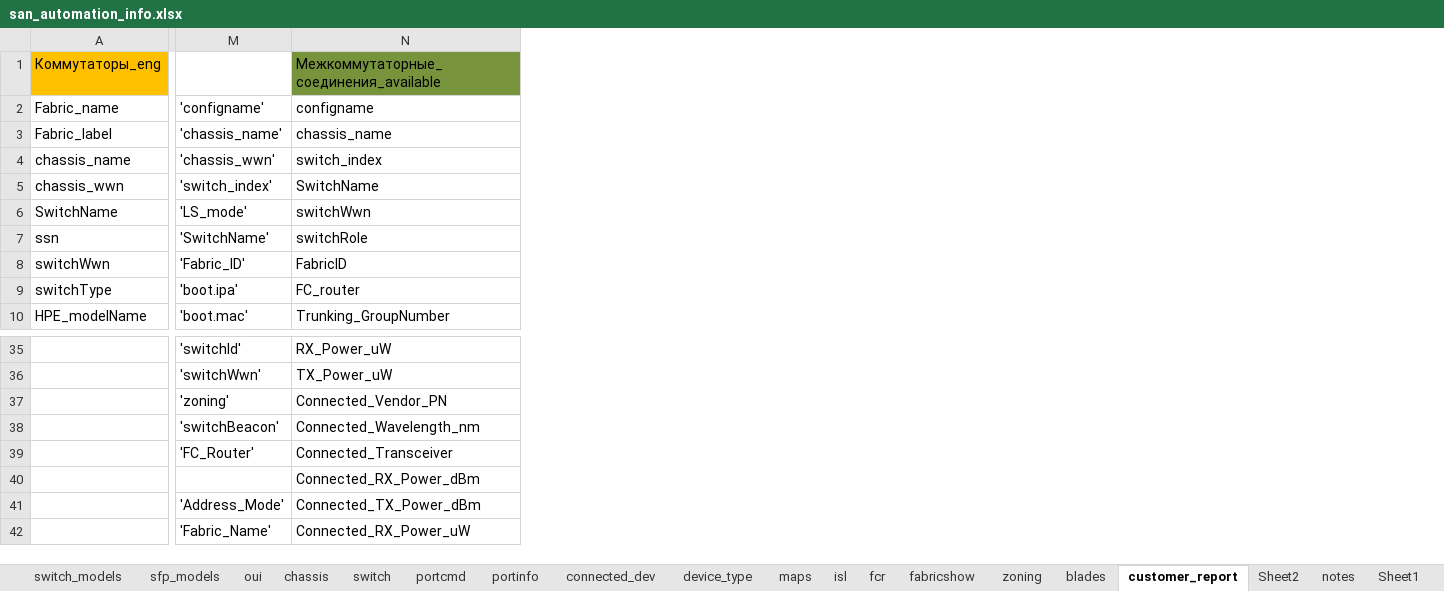
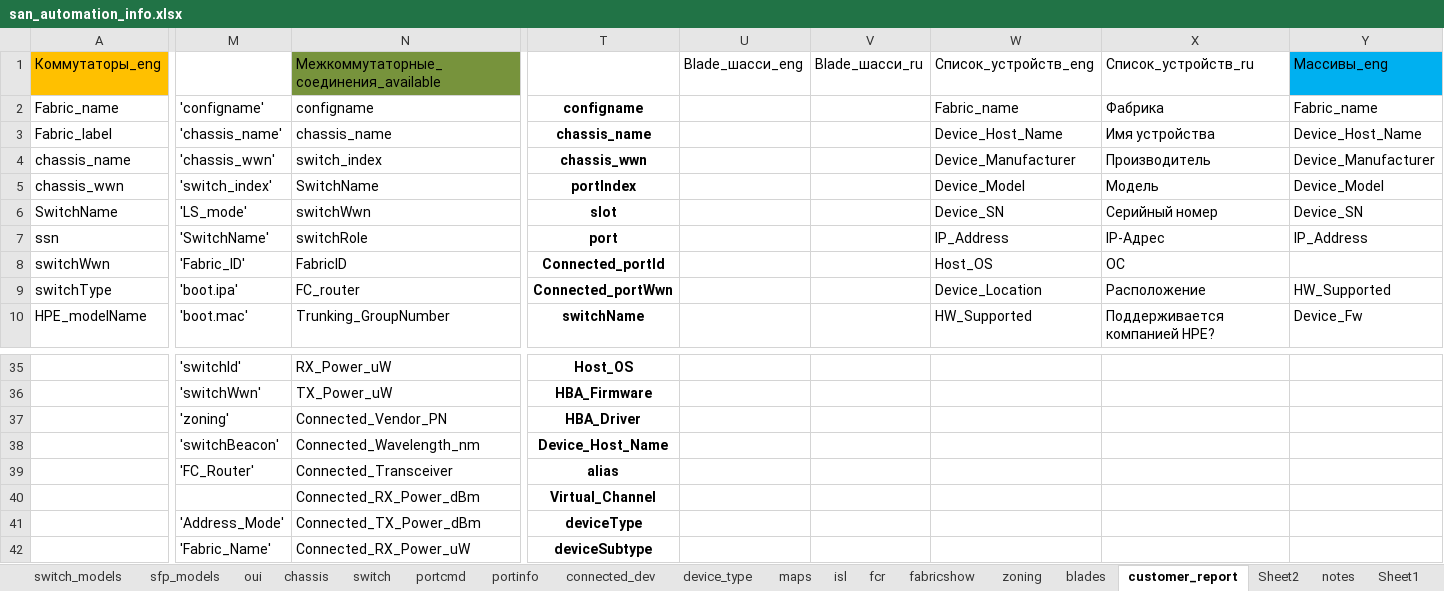
Before and after one commit to KonstantinAlxVlasenko/san_report_automation, an Excel workbook: san_automation_info.xlsx, sheet customer_report, drawn as a sheet; only a part is shown, gaps mark what is left out; values as stored, in another font and other column widths than the file's, no borders; removed rows and columns are numbered as before the commit, all else as after; rows hold the shown columns only; the diff covers the shown part only; the diff names each change by its address in the sheet, - before the commit and + after, or states it on an @@ line.

Commit message:
device_type algoithm change

```diff
--- a/san_automation_info.xlsx (sheet customer_report)
+++ b/san_automation_info.xlsx (sheet customer_report)
+column T, rows 2-10: configname | chassis_name | chassis_wwn | portIndex | slot | port | Connected_portId | Connected_portWwn | switchName; rows 35-36: Host_OS | HBA_Firmware; rows 38-42: Device_Host_Name | alias | Virtual_Channel | deviceType | deviceSubtype
+column U, row 1: Blade_шасси_eng
+column V, row 1: Blade_шасси_ru
+column W, rows 1-10: Список_устройств_eng | Fabric_name | Device_Host_Name | Device_Manufacturer | Device_Model | Device_SN | IP_Address | Host_OS | Device_Location | HW_Supported
+column X, rows 1-10: Список_устройств_ru | Фабрика | Имя устройства | Производитель | Модель | Серийный номер | IP-Адрес | ОС | Расположение | Поддерживается компанией HPE?
+column Y, rows 1-10: Массивы_eng | Fabric_name | Device_Host_Name | Device_Manufacturer | Device_Model | Device_SN | IP_Address |  | HW_Supported | Device_Fw
+row 37:  | 'zoning' | Connected_Vendor_PN | HBA_Driver
-M38: 'zoning'
+M38: 'switchBeacon'
-N38: Connected_Vendor_PN
+N38: Connected_Wavelength_nm
-M39: 'switchBeacon'
+M39: 'FC_Router'
-N39: Connected_Wavelength_nm
+N39: Connected_Transceiver
-M40: 'FC_Router'
+M40: (empty)
-N40: Connected_Transceiver
+N40: Connected_RX_Power_dBm
-M41: (empty)
+M41: 'Address_Mode'
-N41: Connected_RX_Power_dBm
+N41: Connected_TX_Power_dBm
-row 41:  | 'Address_Mode' | Connected_TX_Power_dBm
```
Also changed, not shown: 13 added columns elsewhere in this sheet, sheet oui, sheet switch_models, sheet device_type, sheet blades, sheet zoning, report_info.xlsx, 6 other files.
